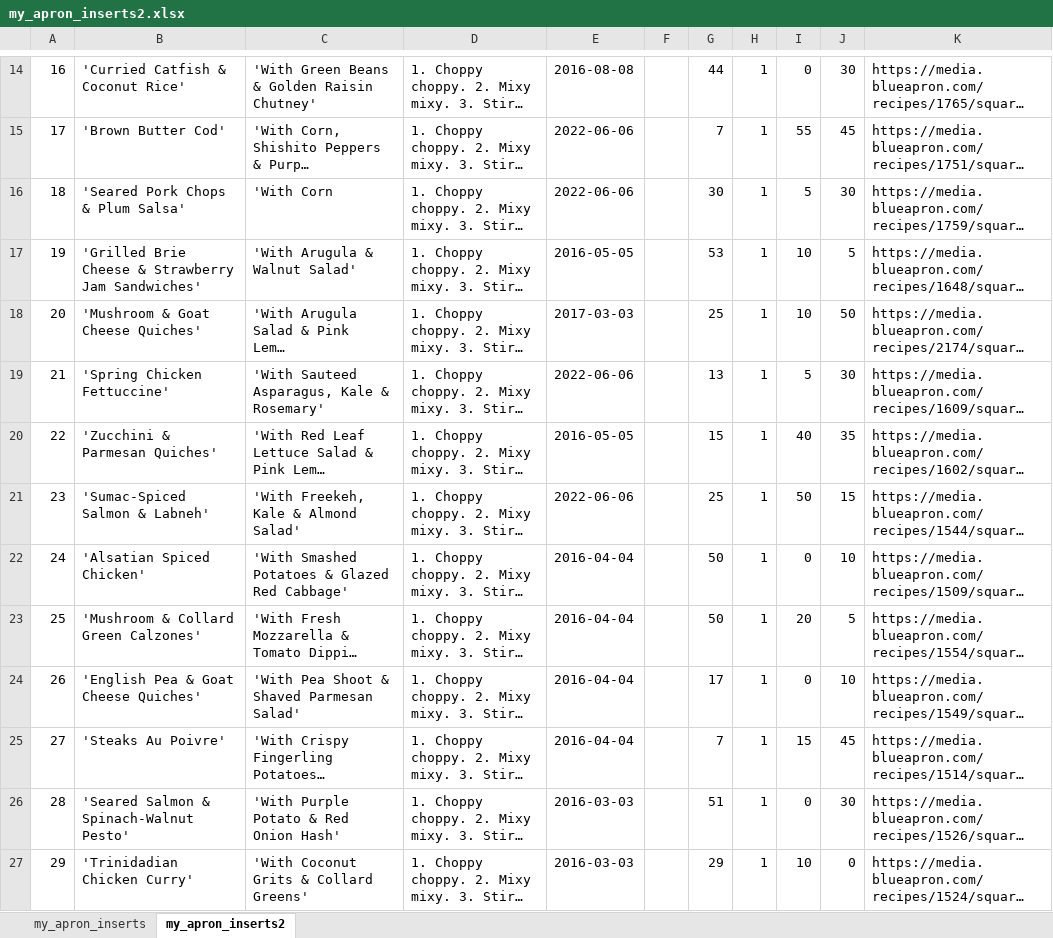
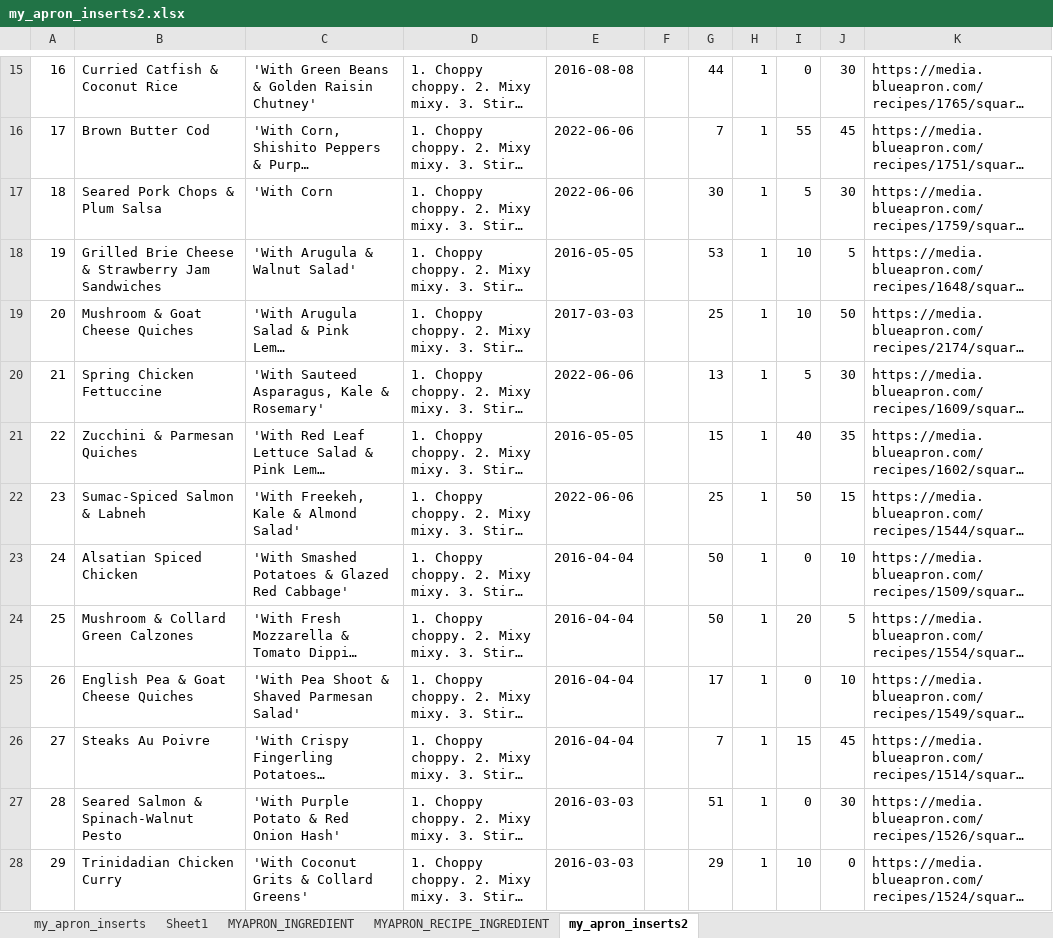
Before and after one commit to mgoduco/FinalProject, an Excel workbook: DB/my_apron_inserts2.xlsx, sheet my_apron_inserts2, drawn as a sheet; only a part is shown, gaps mark what is left out; long unchanged cells end in …; values as stored, in another font and other column widths than the file's, no borders; addresses are those after the commit; the diff covers the shown part only; the diff names each change by its address in the sheet, - before the commit and + after, or states it on an @@ line.

```diff
--- a/DB/my_apron_inserts2.xlsx (sheet my_apron_inserts2)
+++ b/DB/my_apron_inserts2.xlsx (sheet my_apron_inserts2)
+sheet tab: Sheet1
+sheet tab: MYAPRON_INGREDIENT
+sheet tab: MYAPRON_RECIPE_INGREDIENT
-B15: 'Curried Catfish & Coconut Rice'
+B15: Curried Catfish & Coconut Rice
-B16: 'Brown Butter Cod'
+B16: Brown Butter Cod
-B17: 'Seared Pork Chops & Plum Salsa'
+B17: Seared Pork Chops & Plum Salsa
-B18: 'Grilled Brie Cheese & Strawberry Jam Sandwiches'
+B18: Grilled Brie Cheese & Strawberry Jam Sandwiches
-B19: 'Mushroom & Goat Cheese Quiches'
+B19: Mushroom & Goat Cheese Quiches
-B20: 'Spring Chicken Fettuccine'
+B20: Spring Chicken Fettuccine
-B21: 'Zucchini & Parmesan Quiches'
+B21: Zucchini & Parmesan Quiches
-B22: 'Sumac-Spiced Salmon & Labneh'
+B22: Sumac-Spiced Salmon & Labneh
-B23: 'Alsatian Spiced Chicken'
+B23: Alsatian Spiced Chicken
-B24: 'Mushroom & Collard Green Calzones'
+B24: Mushroom & Collard Green Calzones
-B25: 'English Pea & Goat Cheese Quiches'
+B25: English Pea & Goat Cheese Quiches
-B26: 'Steaks Au Poivre'
+B26: Steaks Au Poivre
-B27: 'Seared Salmon & Spinach-Walnut Pesto'
+B27: Seared Salmon & Spinach-Walnut Pesto
-B28: 'Trinidadian Chicken Curry'
+B28: Trinidadian Chicken Curry
```
Also changed, not shown: 1 added row and 27 edited cells elsewhere in this sheet, sheet my_apron_inserts, 6 other files.
